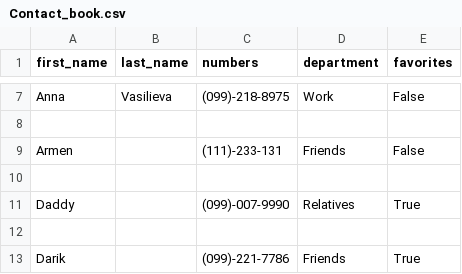
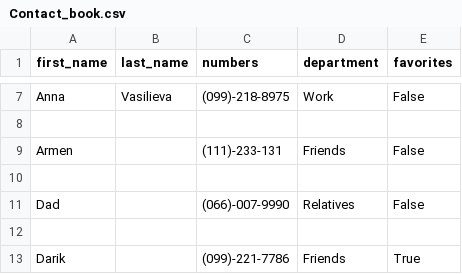
Before and after one commit to Kalinka5/Contact_book, a CSV file: Contact_book.csv, drawn as a sheet; only a part is shown, gaps mark what is left out; removed rows and columns are numbered as before the commit, all else as after; the diff names each change by its address in the sheet, - before the commit and + after, or states it on an @@ line.

Commit message:
Program show Warning message.
If user add new contact with phone number which in ContactBook, the
program show Warning message.

```diff
--- a/Contact_book.csv
+++ b/Contact_book.csv
-row 11: Daddy |  | (099)-007-9990 | Relatives | True
+row 11: Dad |  | (066)-007-9990 | Relatives | False
```
Also changed, not shown: 1 other file.
